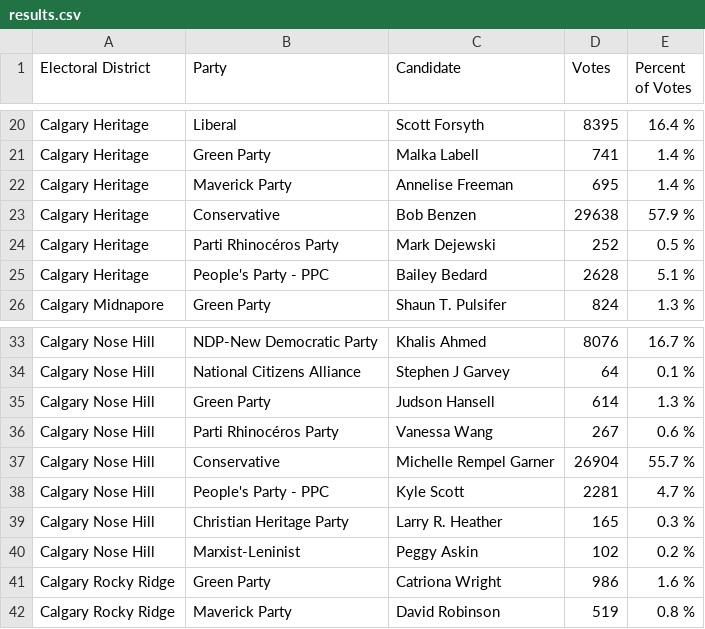
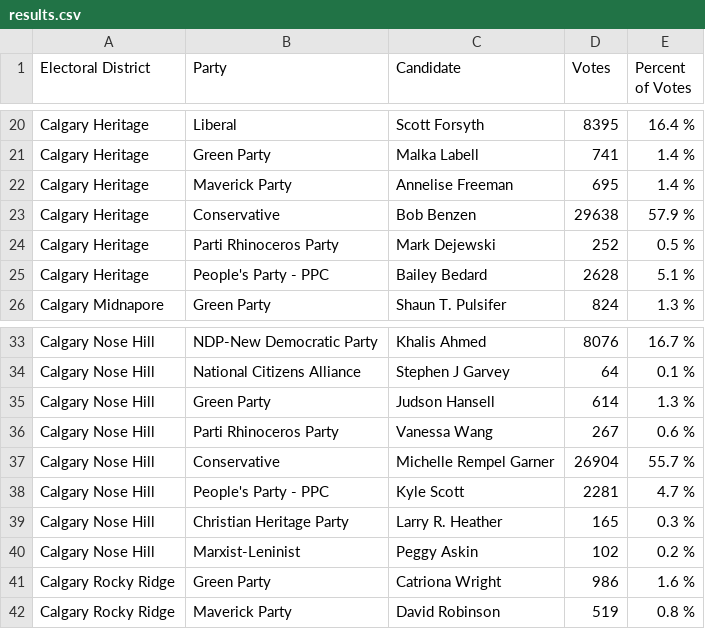
Before and after one commit to aryntoombs/Calgary-Election, a CSV file: results.csv, drawn as a sheet; only a part is shown, gaps mark what is left out; the diff names each change by its address in the sheet, - before the commit and + after, or states it on an @@ line.

Commit message:
Update results.csv

```diff
--- a/results.csv
+++ b/results.csv
-B24 (Party): Parti Rhinocéros Party
+B24 (Party): Parti Rhinoceros Party
-B36 (Party): Parti Rhinocéros Party
+B36 (Party): Parti Rhinoceros Party
```
